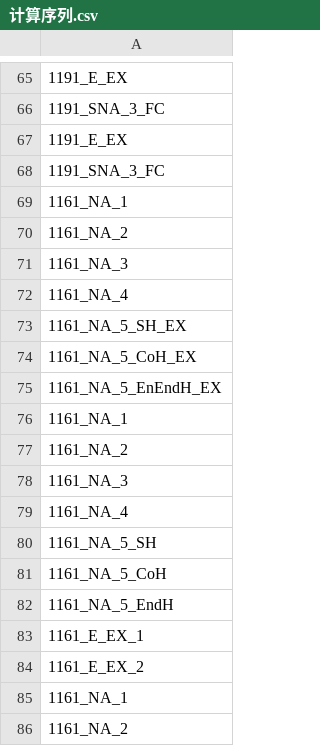
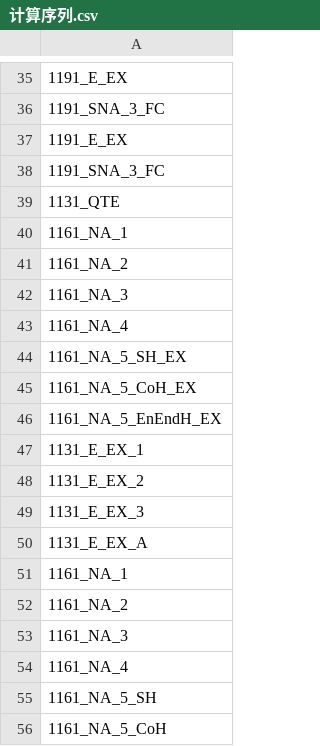
Before and after one commit to h1531095/ZSim, a CSV file: data/计算序列.csv, drawn as a sheet; only a part is shown, gaps mark what is left out; the shorter side is filled out with more unchanged rows; the diff covers the shown part only; the diff names each change by its address in the sheet, - before the commit and + after, or states it on an @@ line.

```diff
--- a/data/计算序列.csv
+++ b/data/计算序列.csv
+row 39: 1131_QTE
+row 47: 1131_E_EX_1
+row 48: 1131_E_EX_2
+row 49: 1131_E_EX_3
+row 50: 1131_E_EX_A
```
Also changed, not shown: 30 removed rows elsewhere in this file, data/触发判断.csv, 7 other files.
